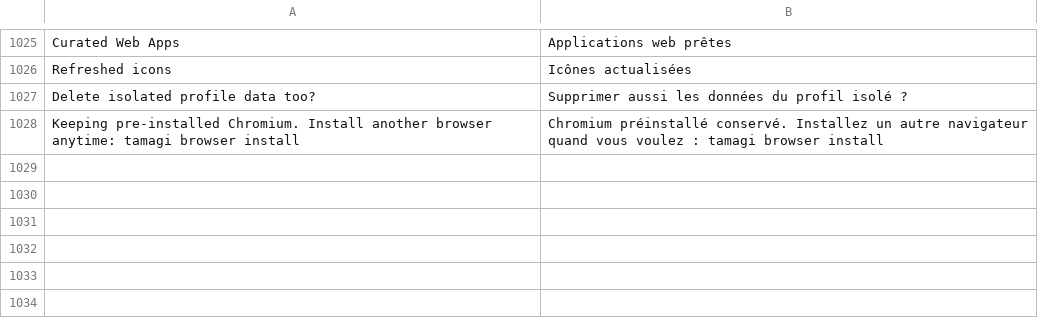
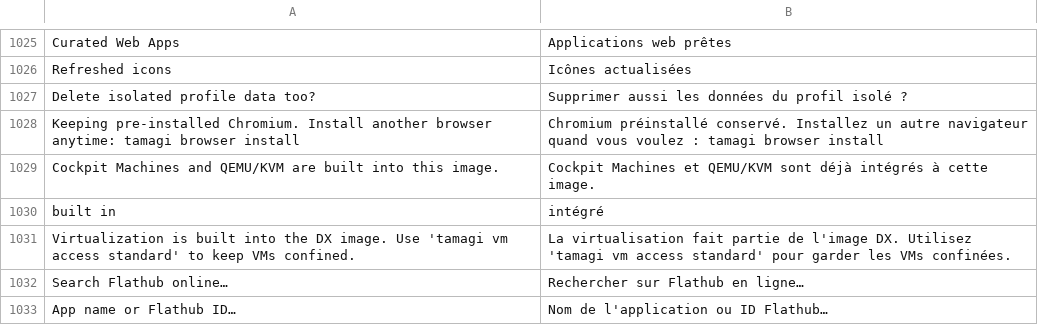
Before and after one commit to wes-tamagi/tamagi-OS, a TSV file: system_files/usr/share/tamagi/i18n/fr.tsv, drawn as a sheet; only a part is shown, gaps mark what is left out; the diff names each change by its address in the sheet, - before the commit and + after, or states it on an @@ line.

Commit message:
Fusuntu DX: Go tamagi-doctor & tamagi-install, Clang+ThinLTO llama.cpp, Cockpit Machines+libvirt+NoCoW, --user Flatpak, ChromeOS policies/guest/kiosk, btrfs send, tamagi-config, zram 32G

```diff
--- a/system_files/usr/share/tamagi/i18n/fr.tsv
+++ b/system_files/usr/share/tamagi/i18n/fr.tsv
+row 1029: Cockpit Machines and QEMU/KVM are built into this image. | Cockpit Machines et QEMU/KVM sont déjà intégrés à cette image.
+row 1030: built in | intégré
+row 1031: Virtualization is built into the DX image. Use 'tamagi vm access standard' to keep VMs confined. | La virtualisation fait partie de l'image DX. Utilisez 'tamagi vm access standard' pour garder les VMs confinées.
+row 1032: Search Flathub online… | Rechercher sur Flathub en ligne…
+row 1033: App name or Flathub ID… | Nom de l'application ou ID Flathub…
```
Also changed, not shown: system_files/usr/share/tamagi/i18n/es.tsv, system_files/usr/share/tamagi/i18n/pt.tsv, 30 other files.
